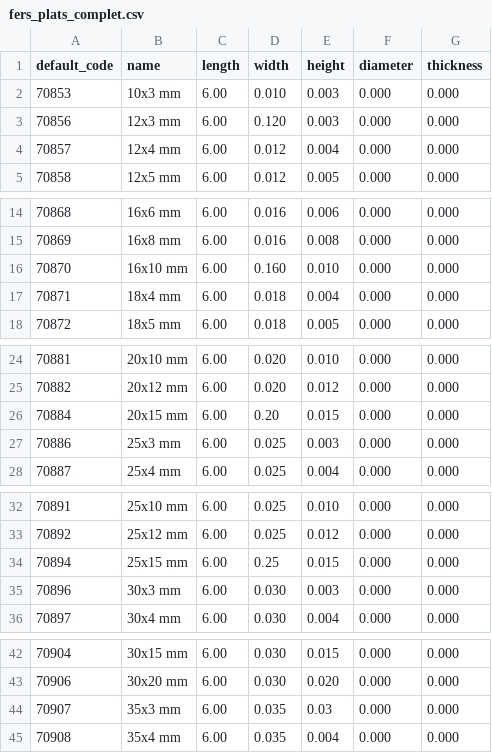
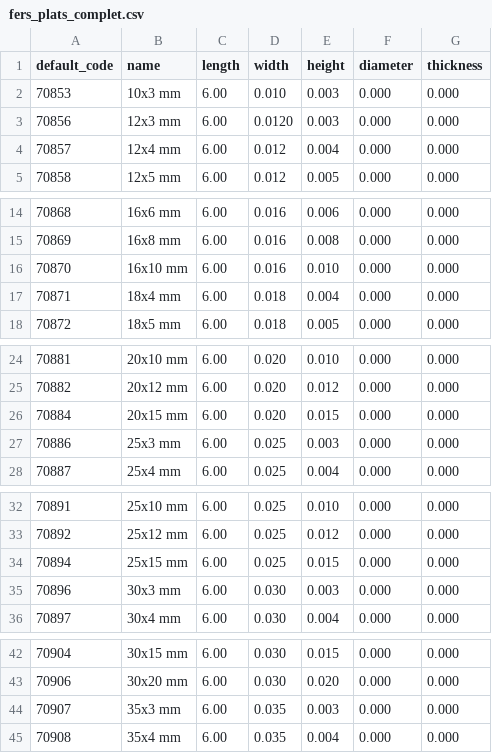
Before and after one commit to Metallerie/odoo18, a CSV file: csv/fers_plats_complet.csv, drawn as a sheet; only a part is shown, gaps mark what is left out; the diff covers the shown part only.

Commit message:
Update fers_plats_complet.csv

```diff
--- a/csv/fers_plats_complet.csv
+++ b/csv/fers_plats_complet.csv
@@ -2,3 +2,3 @@ default_code,name,length,width,height,diameter,thickness
 "70853","10x3 mm",6.00,0.010,0.003,0.000,0.000
-"70856","12x3 mm",6.00,0.120,0.003,0.000,0.000
+"70856","12x3 mm",6.00,0.0120,0.003,0.000,0.000
 "70857","12x4 mm",6.00,0.012,0.004,0.000,0.000
@@ -15,3 +15,3 @@ default_code,name,length,width,height,diameter,thickness
 "70869","16x8 mm",6.00,0.016,0.008,0.000,0.000
-"70870","16x10 mm",6.00,0.160,0.010,0.000,0.000
+"70870","16x10 mm",6.00,0.016,0.010,0.000,0.000
 "70871","18x4 mm",6.00,0.018,0.004,0.000,0.000
@@ -25,3 +25,3 @@ default_code,name,length,width,height,diameter,thickness
 "70882","20x12 mm",6.00,0.020,0.012,0.000,0.000
-"70884","20x15 mm",6.00,0.20,0.015,0.000,0.000
+"70884","20x15 mm",6.00,0.020,0.015,0.000,0.000
 "70886","25x3 mm",6.00,0.025,0.003,0.000,0.000
@@ -33,3 +33,3 @@ default_code,name,length,width,height,diameter,thickness
 "70892","25x12 mm",6.00,0.025,0.012,0.000,0.000
-"70894","25x15 mm",6.00,0.25,0.015,0.000,0.000
+"70894","25x15 mm",6.00,0.025,0.015,0.000,0.000
 "70896","30x3 mm",6.00,0.030,0.003,0.000,0.000
@@ -43,3 +43,3 @@ default_code,name,length,width,height,diameter,thickness
 "70906","30x20 mm",6.00,0.030,0.020,0.000,0.000
-"70907","35x3 mm",6.00,0.035,0.03,0.000,0.000
+"70907","35x3 mm",6.00,0.035,0.003,0.000,0.000
 "70908","35x4 mm",6.00,0.035,0.004,0.000,0.000
```
Also changed, not shown: 5 edited cells elsewhere in this file.
